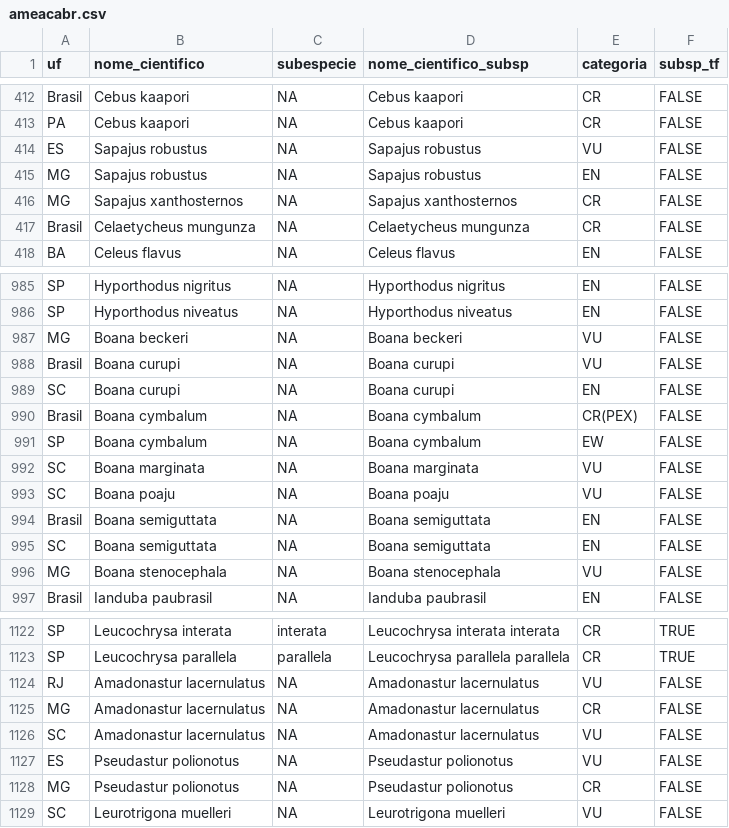
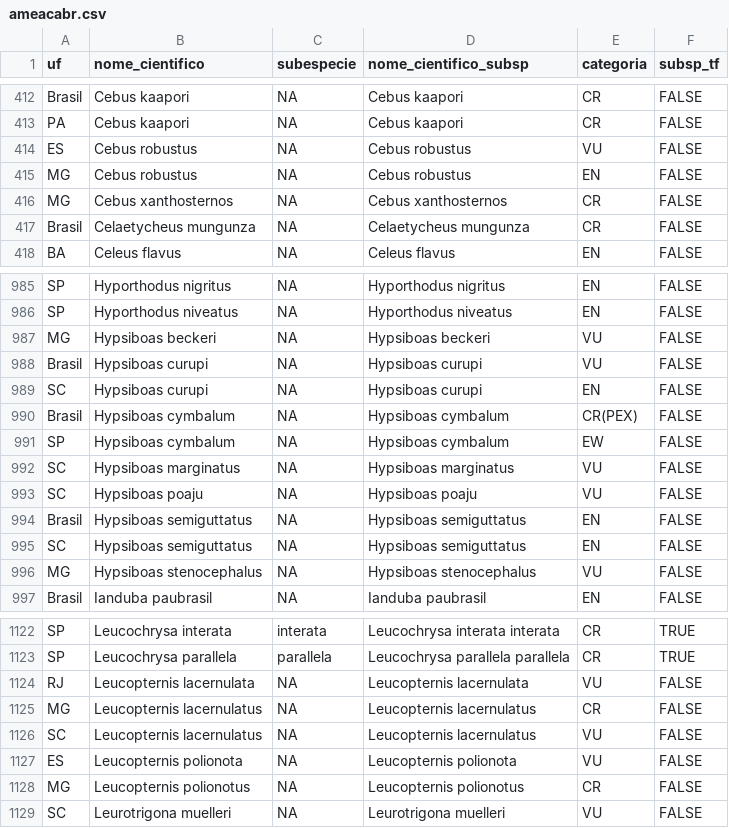
Before and after one commit to rdornas/ameacabr, a CSV file: data-raw/ameacabr.csv, drawn as a sheet; only a part is shown, gaps mark what is left out; the diff covers the shown part only.

Commit message:
Revogando atualizações do BD - retornando ao estado original.

```diff
--- a/data-raw/ameacabr.csv
+++ b/data-raw/ameacabr.csv
@@ -413,5 +413,5 @@ Brasil,Cebus kaapori,NA,Cebus kaapori,CR,FALSE
 PA,Cebus kaapori,NA,Cebus kaapori,CR,FALSE
-ES,Sapajus robustus,NA,Sapajus robustus,VU,FALSE
-MG,Sapajus robustus,NA,Sapajus robustus,EN,FALSE
-MG,Sapajus xanthosternos,NA,Sapajus xanthosternos,CR,FALSE
+ES,Cebus robustus,NA,Cebus robustus,VU,FALSE
+MG,Cebus robustus,NA,Cebus robustus,EN,FALSE
+MG,Cebus xanthosternos,NA,Cebus xanthosternos,CR,FALSE
 Brasil,Celaetycheus mungunza,NA,Celaetycheus mungunza,CR,FALSE
@@ -986,12 +986,12 @@ SP,Hyporthodus nigritus,NA,Hyporthodus nigritus,EN,FALSE
 SP,Hyporthodus niveatus,NA,Hyporthodus niveatus,EN,FALSE
-MG,Boana beckeri,NA,Boana beckeri,VU,FALSE
-Brasil,Boana curupi,NA,Boana curupi,VU,FALSE
-SC,Boana curupi,NA,Boana curupi,EN,FALSE
-Brasil,Boana cymbalum,NA,Boana cymbalum,CR(PEX),FALSE
-SP,Boana cymbalum,NA,Boana cymbalum,EW,FALSE
-SC,Boana marginata,NA,Boana marginata,VU,FALSE
-SC,Boana poaju,NA,Boana poaju,VU,FALSE
-Brasil,Boana semiguttata,NA,Boana semiguttata,EN,FALSE
-SC,Boana semiguttata,NA,Boana semiguttata,EN,FALSE
-MG,Boana stenocephala,NA,Boana stenocephala,VU,FALSE
+MG,Hypsiboas beckeri,NA,Hypsiboas beckeri,VU,FALSE
+Brasil,Hypsiboas curupi,NA,Hypsiboas curupi,VU,FALSE
+SC,Hypsiboas curupi,NA,Hypsiboas curupi,EN,FALSE
+Brasil,Hypsiboas cymbalum,NA,Hypsiboas cymbalum,CR(PEX),FALSE
+SP,Hypsiboas cymbalum,NA,Hypsiboas cymbalum,EW,FALSE
+SC,Hypsiboas marginatus,NA,Hypsiboas marginatus,VU,FALSE
+SC,Hypsiboas poaju,NA,Hypsiboas poaju,VU,FALSE
+Brasil,Hypsiboas semiguttatus,NA,Hypsiboas semiguttatus,EN,FALSE
+SC,Hypsiboas semiguttatus,NA,Hypsiboas semiguttatus,EN,FALSE
+MG,Hypsiboas stenocephalus,NA,Hypsiboas stenocephalus,VU,FALSE
 Brasil,Ianduba paubrasil,NA,Ianduba paubrasil,EN,FALSE
@@ -1123,7 +1123,7 @@ SP,Leucochrysa interata,interata,Leucochrysa interata interata,CR,TRUE
 SP,Leucochrysa parallela,parallela,Leucochrysa parallela parallela,CR,TRUE
-RJ,Amadonastur lacernulatus,NA,Amadonastur lacernulatus,VU,FALSE
-MG,Amadonastur lacernulatus,NA,Amadonastur lacernulatus,CR,FALSE
-SC,Amadonastur lacernulatus,NA,Amadonastur lacernulatus,VU,FALSE
-ES,Pseudastur polionotus,NA,Pseudastur polionotus,VU,FALSE
-MG,Pseudastur polionotus,NA,Pseudastur polionotus,CR,FALSE
+RJ,Leucopternis lacernulata,NA,Leucopternis lacernulata,VU,FALSE
+MG,Leucopternis lacernulatus,NA,Leucopternis lacernulatus,CR,FALSE
+SC,Leucopternis lacernulatus,NA,Leucopternis lacernulatus,VU,FALSE
+ES,Leucopternis polionota,NA,Leucopternis polionota,VU,FALSE
+MG,Leucopternis polionotus,NA,Leucopternis polionotus,CR,FALSE
 SC,Leurotrigona muelleri,NA,Leurotrigona muelleri,VU,FALSE
```
Also changed, not shown: 38 edited cells elsewhere in this file.
